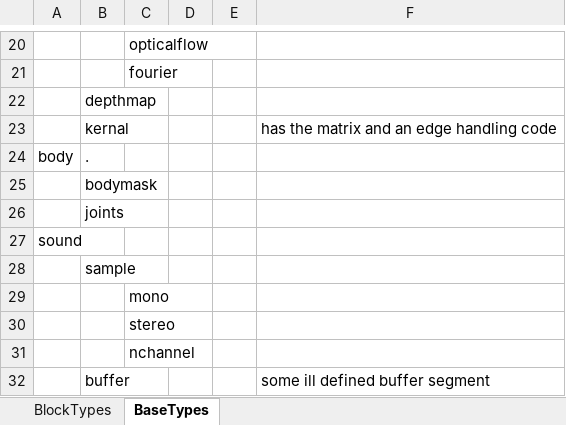
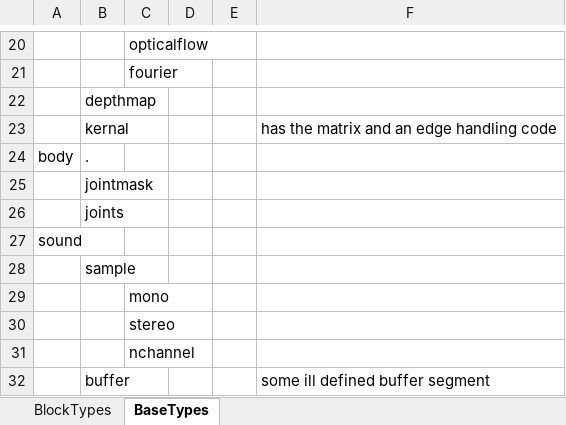
Before and after one commit to stub22/glue-ai-v1_friendularity, an Excel workbook: doc/flo/Blocks.xlsx, sheet BaseTypes, drawn as a sheet; only a part is shown, gaps mark what is left out; values as stored, in another font and other column widths than the file's, no borders; the diff names each change by its address in the sheet, - before the commit and + after, or states it on an @@ line.

Commit message:
java version check, added types and started java generation in Blocks.xlsx

```diff
--- a/doc/flo/Blocks.xlsx (sheet BaseTypes)
+++ b/doc/flo/Blocks.xlsx (sheet BaseTypes)
-B25: bodymask
+B25: jointmask
```
Also changed, not shown: sheet BlockTypes, formulas that keep their value, 2 other files.
